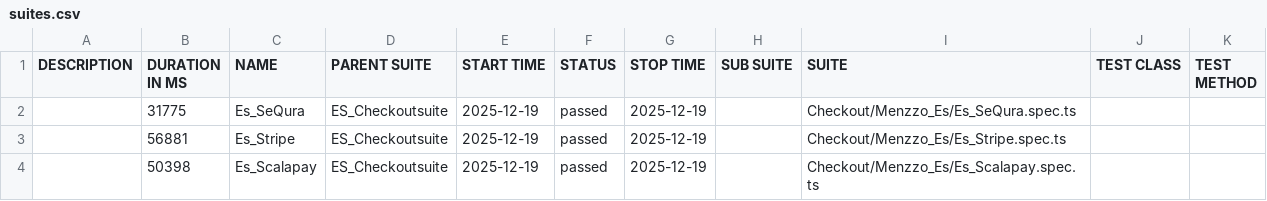
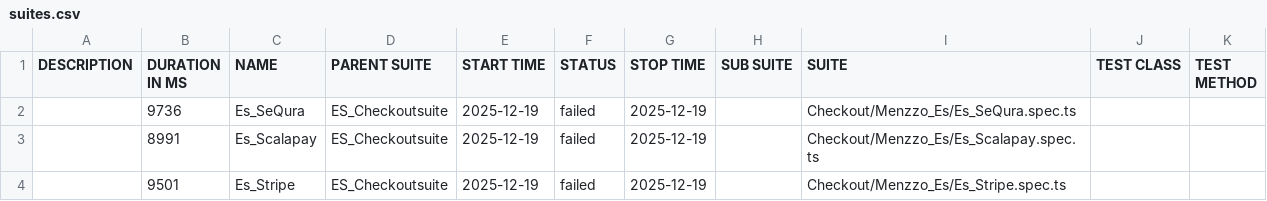
Before and after one commit to Seif0788/Menzzo_Checkout_Test, a CSV file: data/suites.csv, drawn as a sheet.

```diff
--- a/data/suites.csv
+++ b/data/suites.csv
@@ -1,4 +1,4 @@
 "DESCRIPTION","DURATION IN MS","NAME","PARENT SUITE","START TIME","STATUS","STOP TIME","SUB SUITE","SUITE","TEST CLASS","TEST METHOD"
-"","31775","Es_SeQura","ES_Checkoutsuite","2025-12-19","passed","2025-12-19","","Checkout/Menzzo_Es/Es_SeQura.spec.ts","",""
-"","56881","Es_Stripe","ES_Checkoutsuite","2025-12-19","passed","2025-12-19","","Checkout/Menzzo_Es/Es_Stripe.spec.ts","",""
-"","50398","Es_Scalapay","ES_Checkoutsuite","2025-12-19","passed","2025-12-19","","Checkout/Menzzo_Es/Es_Scalapay.spec.ts","",""
+"","9736","Es_SeQura","ES_Checkoutsuite","2025-12-19","failed","2025-12-19","","Checkout/Menzzo_Es/Es_SeQura.spec.ts","",""
+"","8991","Es_Scalapay","ES_Checkoutsuite","2025-12-19","failed","2025-12-19","","Checkout/Menzzo_Es/Es_Scalapay.spec.ts","",""
+"","9501","Es_Stripe","ES_Checkoutsuite","2025-12-19","failed","2025-12-19","","Checkout/Menzzo_Es/Es_Stripe.spec.ts","",""
```
Also changed, not shown: 43 other files.
